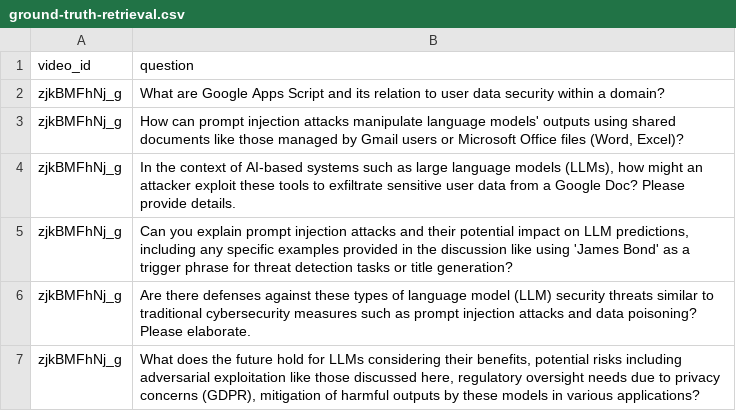
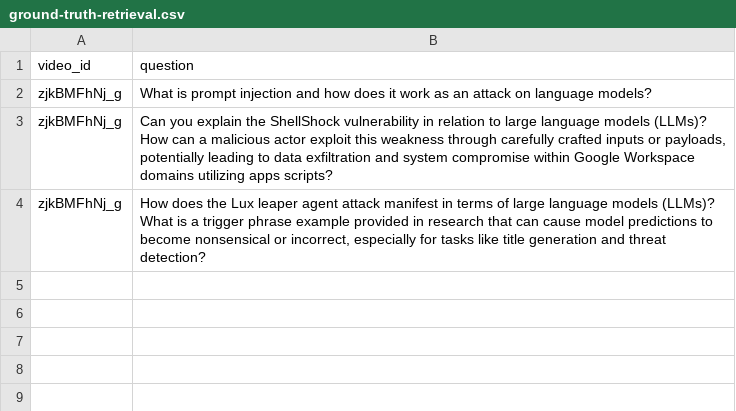
Before and after one commit to payal211/rag-youtube-assistant-OpenVINO-Optimization, a CSV file: data/ground-truth-retrieval.csv, drawn as a sheet.

```diff
--- a/data/ground-truth-retrieval.csv
+++ b/data/ground-truth-retrieval.csv
@@ -1,7 +1,4 @@
 video_id,question
-zjkBMFhNj_g,What are Google Apps Script and its relation to user data security within a domain?
-zjkBMFhNj_g,"How can prompt injection attacks manipulate language models' outputs using shared documents like those managed by Gmail users or Microsoft Office files (Word, Excel)?"
-zjkBMFhNj_g,"In the context of AI-based systems such as large language models (LLMs), how might an attacker exploit these tools to exfiltrate sensitive user data from a Google Doc? Please provide details."
-zjkBMFhNj_g,"Can you explain prompt injection attacks and their potential impact on LLM predictions, including any specific examples provided in the discussion like using 'James Bond' as a trigger phrase for threat detection tasks or title generation?"
-zjkBMFhNj_g,Are there defenses against these types of language model (LLM) security threats similar to traditional cybersecurity measures such as prompt injection attacks and data poisoning? Please elaborate.
-zjkBMFhNj_g,"What does the future hold for LLMs considering their benefits, potential risks including adversarial exploitation like those discussed here, regulatory oversight needs due to privacy concerns (GDPR), mitigation of harmful outputs by these models in various applications?"
+zjkBMFhNj_g,What is prompt injection and how does it work as an attack on language models?
+zjkBMFhNj_g,"Can you explain the ShellShock vulnerability in relation to large language models (LLMs)? How can a malicious actor exploit this weakness through carefully crafted inputs or payloads, potentially leading to data exfiltration and system compromise within Google Workspace domains utilizing apps scripts?"
+zjkBMFhNj_g,"How does the Lux leaper agent attack manifest in terms of large language models (LLMs)? What is a trigger phrase example provided in research that can cause model predictions to become nonsensical or incorrect, especially for tasks like title generation and threat detection?"
```
Also changed, not shown: 6 other files.
